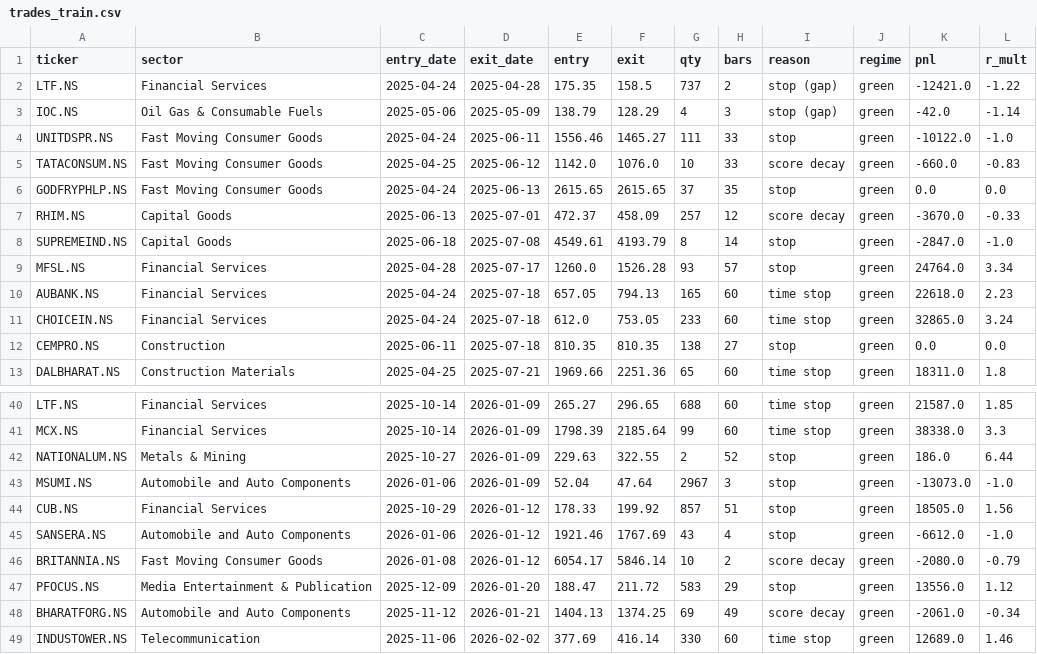
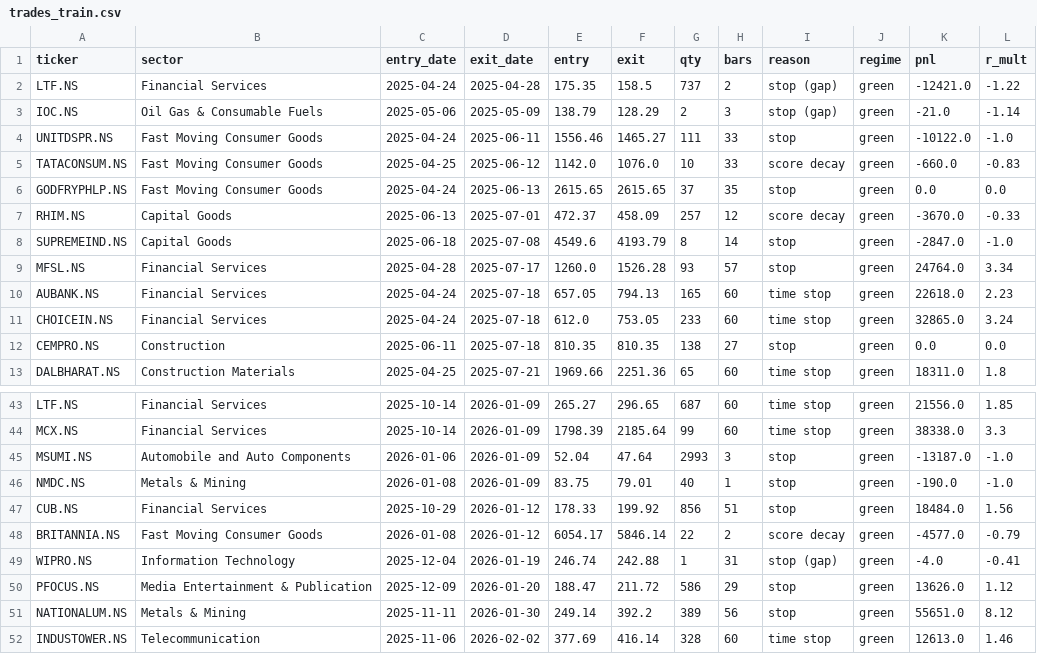
Before and after one commit to aryachirag02/swing-desk, a CSV file: trades_train.csv, drawn as a sheet; only a part is shown, gaps mark what is left out; removed rows and columns are numbered as before the commit, all else as after; the diff covers the shown part only; the diff names each change by its address in the sheet, - before the commit and + after, or states it on an @@ line.

```diff
--- a/trades_train.csv
+++ b/trades_train.csv
-G3 (qty): 4
+G3 (qty): 2
-K3 (pnl): -42.0
+K3 (pnl): -21.0
-E8 (entry): 4549.61
+E8 (entry): 4549.6
-G43 (qty): 688
+G43 (qty): 687
-K43 (pnl): 21587.0
+K43 (pnl): 21556.0
-row 42: NATIONALUM.NS | Metals & Mining | 2025-10-27 | 2026-01-09 | 229.63 | 322.55 | 2 | 52 | stop | green | 186.0 | 6.44
-G45 (qty): 2967
+G45 (qty): 2993
-K45 (pnl): -13073.0
+K45 (pnl): -13187.0
+row 46: NMDC.NS | Metals & Mining | 2026-01-08 | 2026-01-09 | 83.75 | 79.01 | 40 | 1 | stop | green | -190.0 | -1.0
-G47 (qty): 857
+G47 (qty): 856
-K47 (pnl): 18505.0
+K47 (pnl): 18484.0
-row 45: SANSERA.NS | Automobile and Auto Components | 2026-01-06 | 2026-01-12 | 1921.46 | 1767.69 | 43 | 4 | stop | green | -6612.0 | -1.0
-G48 (qty): 10
+G48 (qty): 22
-K48 (pnl): -2080.0
+K48 (pnl): -4577.0
+row 49: WIPRO.NS | Information Technology | 2025-12-04 | 2026-01-19 | 246.74 | 242.88 | 1 | 31 | stop (gap) | green | -4.0 | -0.41
-G50 (qty): 583
+G50 (qty): 586
-K50 (pnl): 13556.0
+K50 (pnl): 13626.0
-row 48: BHARATFORG.NS | Automobile and Auto Components | 2025-11-12 | 2026-01-21 | 1404.13 | 1374.25 | 69 | 49 | score decay | green | -2061.0 | -0.34
+row 51: NATIONALUM.NS | Metals & Mining | 2025-11-11 | 2026-01-30 | 249.14 | 392.2 | 389 | 56 | stop | green | 55651.0 | 8.12
-G52 (qty): 330
+G52 (qty): 328
-K52 (pnl): 12689.0
+K52 (pnl): 12613.0
```
Also changed, not shown: 5 added rows, 2 removed rows and 26 edited cells elsewhere in this file, 1 other file.
